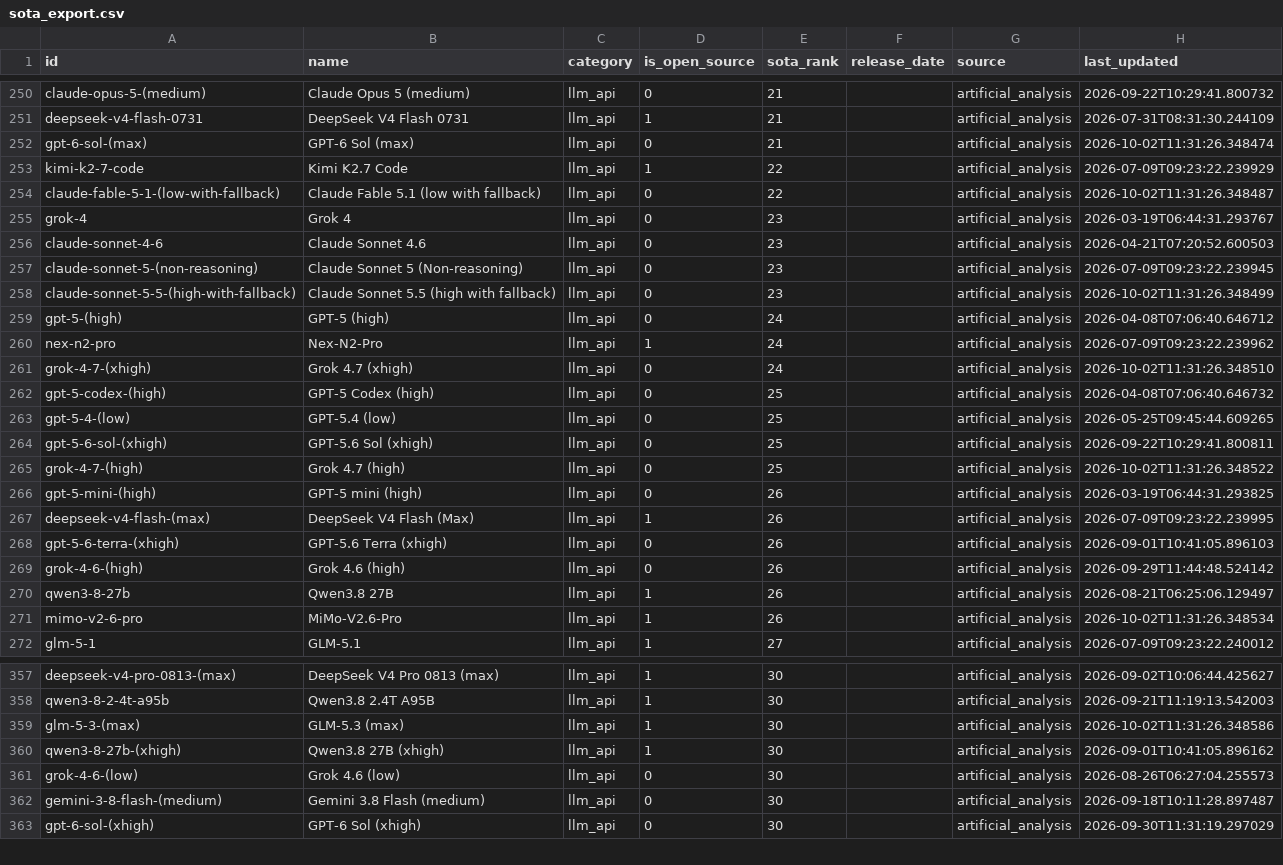
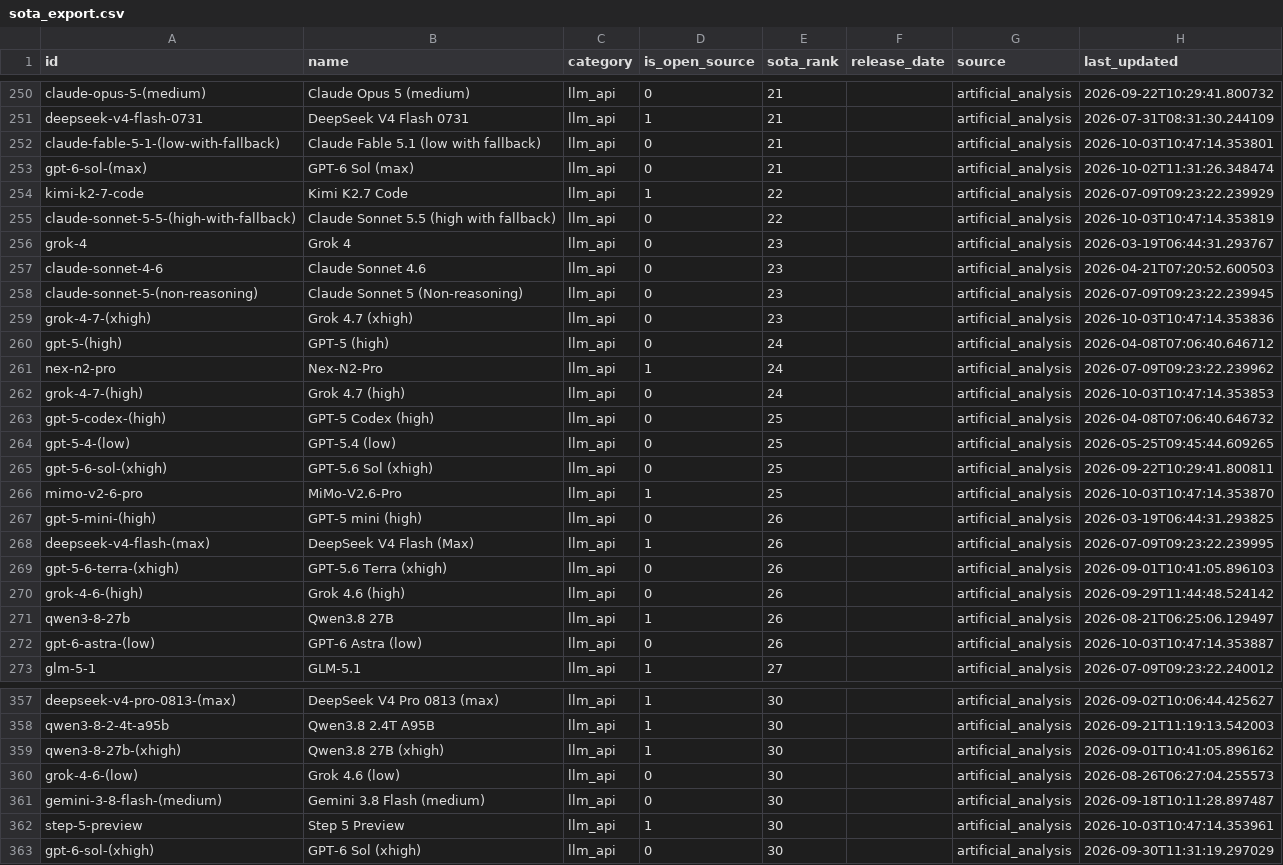
Before and after one commit to romancircus/sota-tracker-claw, a CSV file: data/sota_export.csv, drawn as a sheet; only a part is shown, gaps mark what is left out; the diff covers the shown part only.

```diff
--- a/data/sota_export.csv
+++ b/data/sota_export.csv
@@ -251,5 +251,6 @@ claude-opus-5-(medium),Claude Opus 5 (medium),llm_api,0,21,,artificial_analysis,
 deepseek-v4-flash-0731,DeepSeek V4 Flash 0731,llm_api,1,21,,artificial_analysis,2026-07-31T08:31:30.244109
+claude-fable-5-1-(low-with-fallback),Claude Fable 5.1 (low with fallback),llm_api,0,21,,artificial_analysis,2026-10-03T10:47:14.353801
 gpt-6-sol-(max),GPT-6 Sol (max),llm_api,0,21,,artificial_analysis,2026-10-02T11:31:26.348474
 kimi-k2-7-code,Kimi K2.7 Code,llm_api,1,22,,artificial_analysis,2026-07-09T09:23:22.239929
-claude-fable-5-1-(low-with-fallback),Claude Fable 5.1 (low with fallback),llm_api,0,22,,artificial_analysis,2026-10-02T11:31:26.348487
+claude-sonnet-5-5-(high-with-fallback),Claude Sonnet 5.5 (high with fallback),llm_api,0,22,,artificial_analysis,2026-10-03T10:47:14.353819
 grok-4,Grok 4,llm_api,0,23,,artificial_analysis,2026-03-19T06:44:31.293767
@@ -257,6 +258,6 @@ claude-sonnet-4-6,Claude Sonnet 4.6,llm_api,0,23,,artificial_analysis,2026-04-21
 claude-sonnet-5-(non-reasoning),Claude Sonnet 5 (Non-reasoning),llm_api,0,23,,artificial_analysis,2026-07-09T09:23:22.239945
-claude-sonnet-5-5-(high-with-fallback),Claude Sonnet 5.5 (high with fallback),llm_api,0,23,,artificial_analysis,2026-10-02T11:31:26.348499
+grok-4-7-(xhigh),Grok 4.7 (xhigh),llm_api,0,23,,artificial_analysis,2026-10-03T10:47:14.353836
 gpt-5-(high),GPT-5 (high),llm_api,0,24,,artificial_analysis,2026-04-08T07:06:40.646712
 nex-n2-pro,Nex-N2-Pro,llm_api,1,24,,artificial_analysis,2026-07-09T09:23:22.239962
-grok-4-7-(xhigh),Grok 4.7 (xhigh),llm_api,0,24,,artificial_analysis,2026-10-02T11:31:26.348510
+grok-4-7-(high),Grok 4.7 (high),llm_api,0,24,,artificial_analysis,2026-10-03T10:47:14.353853
 gpt-5-codex-(high),GPT-5 Codex (high),llm_api,0,25,,artificial_analysis,2026-04-08T07:06:40.646732
@@ -264,3 +265,3 @@ gpt-5-4-(low),GPT-5.4 (low),llm_api,0,25,,artificial_analysis,2026-05-25T09:45:4
 gpt-5-6-sol-(xhigh),GPT-5.6 Sol (xhigh),llm_api,0,25,,artificial_analysis,2026-09-22T10:29:41.800811
-grok-4-7-(high),Grok 4.7 (high),llm_api,0,25,,artificial_analysis,2026-10-02T11:31:26.348522
+mimo-v2-6-pro,MiMo-V2.6-Pro,llm_api,1,25,,artificial_analysis,2026-10-03T10:47:14.353870
 gpt-5-mini-(high),GPT-5 mini (high),llm_api,0,26,,artificial_analysis,2026-03-19T06:44:31.293825
@@ -270,3 +271,3 @@ grok-4-6-(high),Grok 4.6 (high),llm_api,0,26,,artificial_analysis,2026-09-29T11:
 qwen3-8-27b,Qwen3.8 27B,llm_api,1,26,,artificial_analysis,2026-08-21T06:25:06.129497
-mimo-v2-6-pro,MiMo-V2.6-Pro,llm_api,1,26,,artificial_analysis,2026-10-02T11:31:26.348534
+gpt-6-astra-(low),GPT-6 Astra (low),llm_api,0,26,,artificial_analysis,2026-10-03T10:47:14.353887
 glm-5-1,GLM-5.1,llm_api,1,27,,artificial_analysis,2026-07-09T09:23:22.240012
@@ -358,3 +358,2 @@ deepseek-v4-pro-0813-(max),DeepSeek V4 Pro 0813 (max),llm_api,1,30,,artificial_a
 qwen3-8-2-4t-a95b,Qwen3.8 2.4T A95B,llm_api,1,30,,artificial_analysis,2026-09-21T11:19:13.542003
-glm-5-3-(max),GLM-5.3 (max),llm_api,1,30,,artificial_analysis,2026-10-02T11:31:26.348586
 qwen3-8-27b-(xhigh),Qwen3.8 27B (xhigh),llm_api,1,30,,artificial_analysis,2026-09-01T10:41:05.896162
@@ -362,2 +361,3 @@ grok-4-6-(low),Grok 4.6 (low),llm_api,0,30,,artificial_analysis,2026-08-26T06:27
 gemini-3-8-flash-(medium),Gemini 3.8 Flash (medium),llm_api,0,30,,artificial_analysis,2026-09-18T10:11:28.897487
+step-5-preview,Step 5 Preview,llm_api,1,30,,artificial_analysis,2026-10-03T10:47:14.353961
 gpt-6-sol-(xhigh),GPT-6 Sol (xhigh),llm_api,0,30,,artificial_analysis,2026-09-30T11:31:19.297029
```
Also changed, not shown: 1 removed row and 64 edited cells elsewhere in this file, 3 other files.
